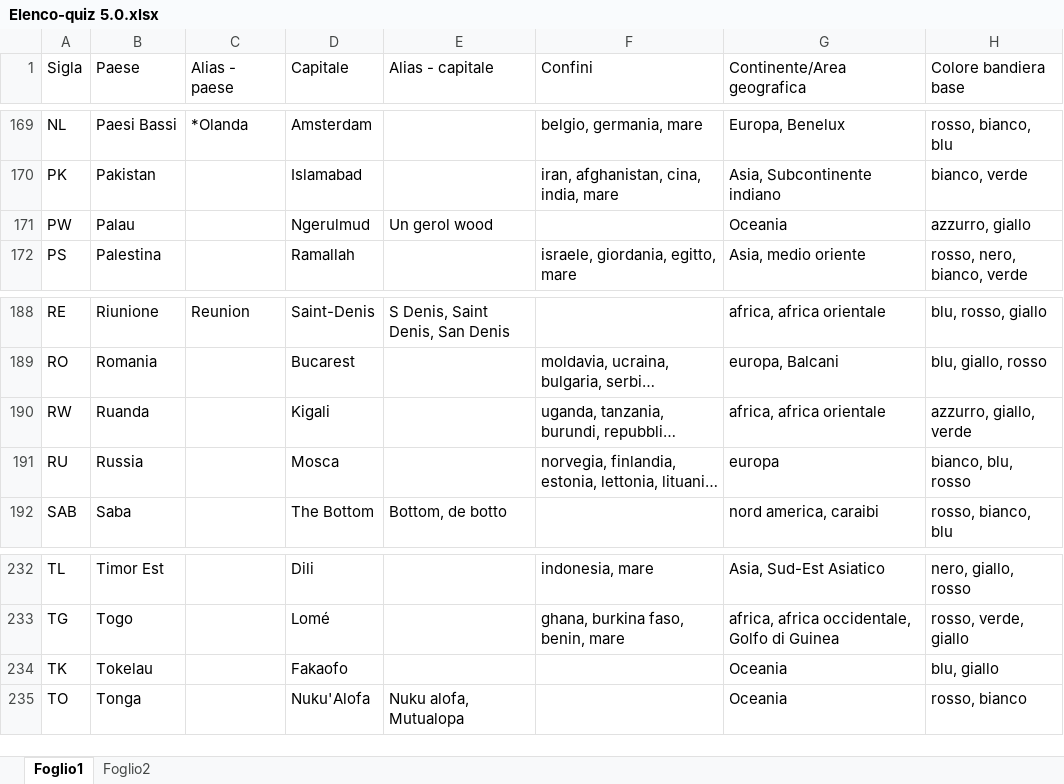
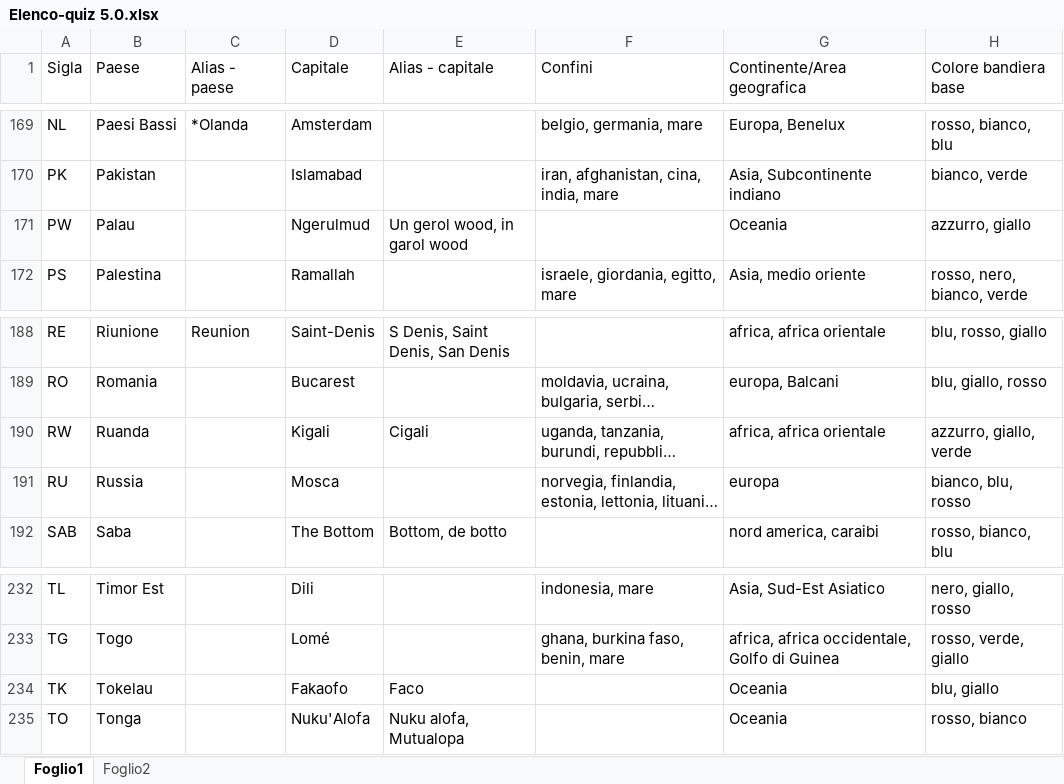
Before and after one commit to Kripsnark/QuizGeograficoDefinitivo, an Excel workbook: Elenco-quiz 5.0.xlsx, sheet Foglio1, drawn as a sheet; only a part is shown, gaps mark what is left out; long unchanged cells end in …; values as stored, in another font and other column widths than the file's, no borders; charts and pictures and table styles not drawn; the diff names each change by its address in the sheet, - before the commit and + after, or states it on an @@ line.

```diff
--- a/Elenco-quiz 5.0.xlsx (sheet Foglio1)
+++ b/Elenco-quiz 5.0.xlsx (sheet Foglio1)
-E171 (Alias - capitale): Un gerol wood
+E171 (Alias - capitale): Un gerol wood, in garol wood
-E190 (Alias - capitale): (empty)
+E190 (Alias - capitale): Cigali
-E234 (Alias - capitale): (empty)
+E234 (Alias - capitale): Faco
```
Also changed, not shown: 3 other files.
